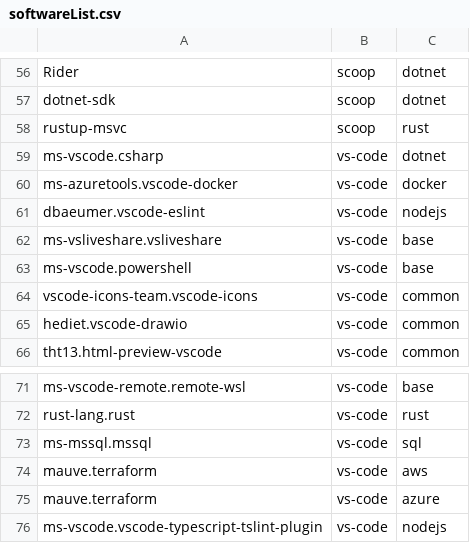
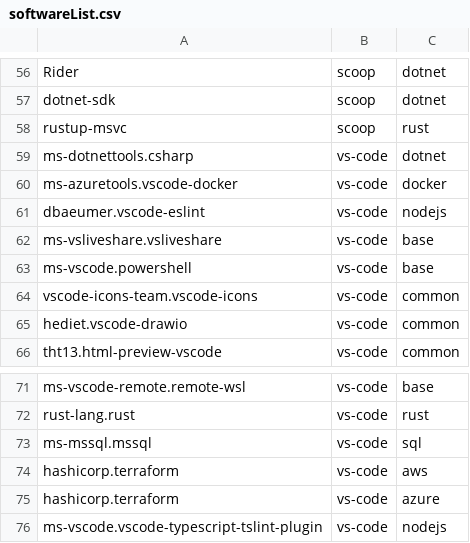
Before and after one commit to LoZeno/BasicSetup, a CSV file: src/softwareList.csv, drawn as a sheet; only a part is shown, gaps mark what is left out.

Commit message:
updated names of csharp and terraform extensions for vscode

```diff
--- a/src/softwareList.csv
+++ b/src/softwareList.csv
@@ -58,3 +58,3 @@ dotnet-sdk,scoop,dotnet
 rustup-msvc,scoop,rust
-ms-vscode.csharp,vs-code,dotnet
+ms-dotnettools.csharp,vs-code,dotnet
 ms-azuretools.vscode-docker,vs-code,docker
@@ -73,4 +73,4 @@ rust-lang.rust,vs-code,rust
 ms-mssql.mssql,vs-code,sql
-mauve.terraform,vs-code,aws
-mauve.terraform,vs-code,azure
+hashicorp.terraform,vs-code,aws
+hashicorp.terraform,vs-code,azure
 ms-vscode.vscode-typescript-tslint-plugin,vs-code,nodejs
```
